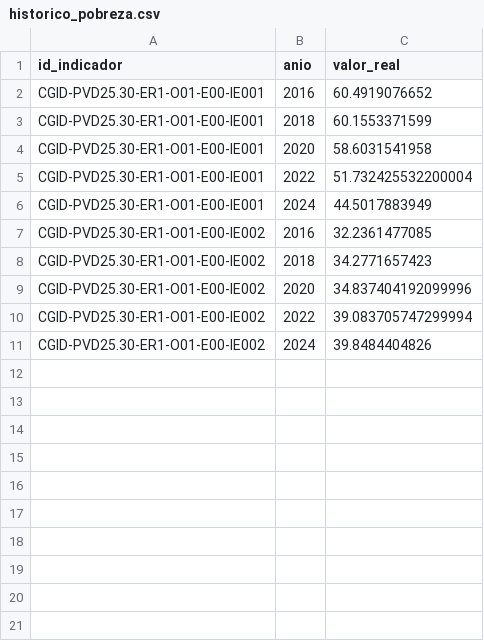
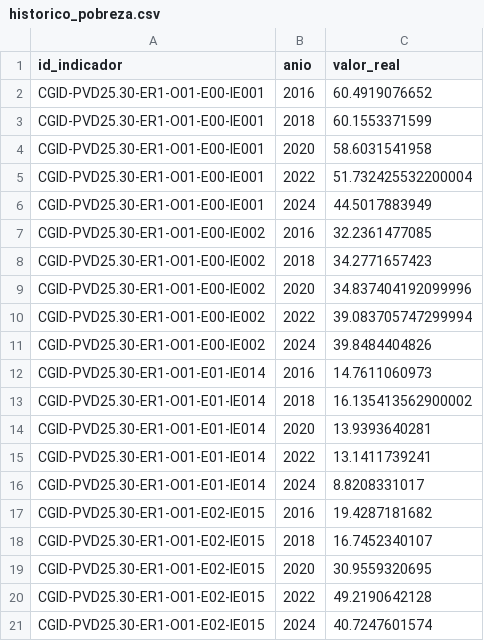
Before and after one commit to RodrigoHol/CGID, a CSV file: data/processed/historicos/hechos/historico_pobreza.csv, drawn as a sheet; the diff names each change by its address in the sheet, - before the commit and + after, or states it on an @@ line.

```diff
--- a/data/processed/historicos/hechos/historico_pobreza.csv
+++ b/data/processed/historicos/hechos/historico_pobreza.csv
+row 12: CGID-PVD25.30-ER1-O01-E01-IE014 | 2016 | 14.7611060973
+row 13: CGID-PVD25.30-ER1-O01-E01-IE014 | 2018 | 16.135413562900002
+row 14: CGID-PVD25.30-ER1-O01-E01-IE014 | 2020 | 13.9393640281
+row 15: CGID-PVD25.30-ER1-O01-E01-IE014 | 2022 | 13.1411739241
+row 16: CGID-PVD25.30-ER1-O01-E01-IE014 | 2024 | 8.8208331017
+row 17: CGID-PVD25.30-ER1-O01-E02-IE015 | 2016 | 19.4287181682
+row 18: CGID-PVD25.30-ER1-O01-E02-IE015 | 2018 | 16.7452340107
+row 19: CGID-PVD25.30-ER1-O01-E02-IE015 | 2020 | 30.9559320695
+row 20: CGID-PVD25.30-ER1-O01-E02-IE015 | 2022 | 49.2190642128
+row 21: CGID-PVD25.30-ER1-O01-E02-IE015 | 2024 | 40.7247601574
```
Also changed, not shown: data/manifests/archivos_fuente.csv, data/manifests/mvp_indicadores.csv, 10 other files.
